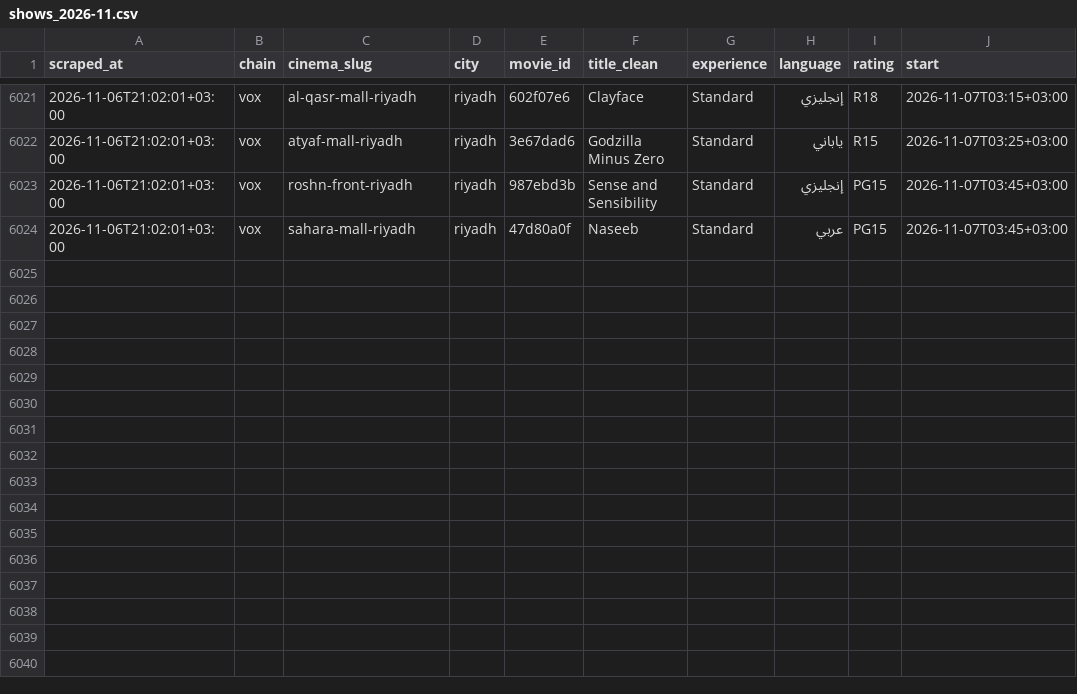
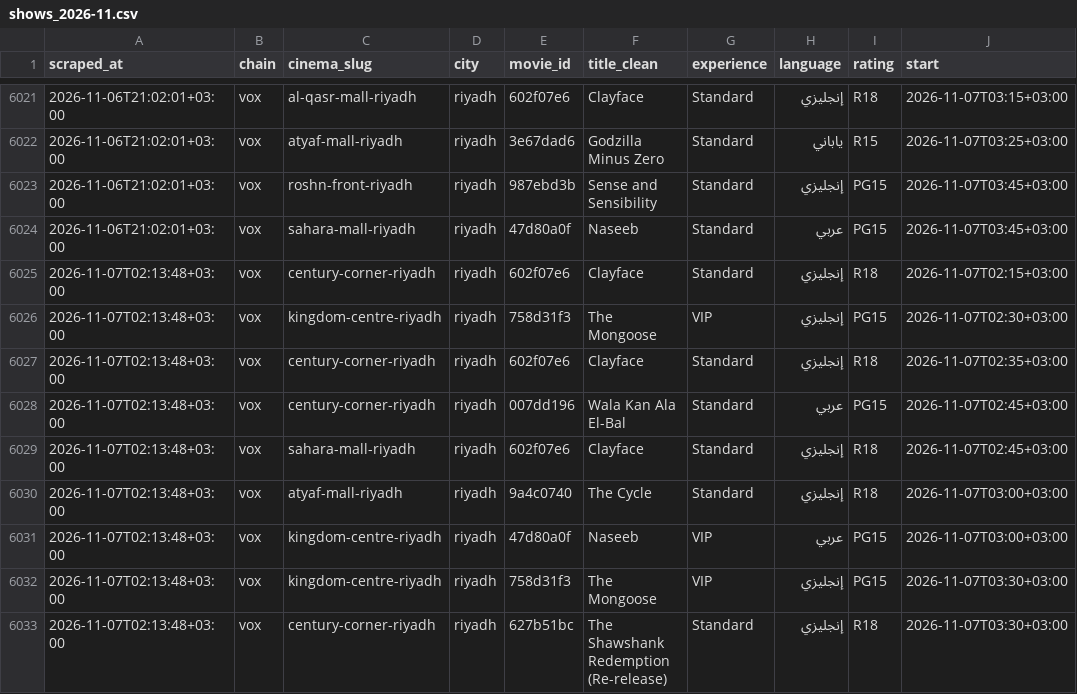
Before and after one commit to AbdulrahmanQz/shasha, a CSV file: data/history/shows_2026-11.csv, drawn as a sheet; only a part is shown, gaps mark what is left out.

```diff
--- a/data/history/shows_2026-11.csv
+++ b/data/history/shows_2026-11.csv
@@ -6024 +6024,10 @@ scraped_at,chain,cinema_slug,city,movie_id,title_clean,experience,language,ratin
 2026-11-06T21:02:01+03:00,vox,sahara-mall-riyadh,riyadh,47d80a0f,Naseeb,Standard,عربي,PG15,2026-11-07T03:45+03:00
+2026-11-07T02:13:48+03:00,vox,century-corner-riyadh,riyadh,602f07e6,Clayface,Standard,إنجليزي,R18,2026-11-07T02:15+03:00
+2026-11-07T02:13:48+03:00,vox,kingdom-centre-riyadh,riyadh,758d31f3,The Mongoose,VIP,إنجليزي,PG15,2026-11-07T02:30+03:00
+2026-11-07T02:13:48+03:00,vox,century-corner-riyadh,riyadh,602f07e6,Clayface,Standard,إنجليزي,R18,2026-11-07T02:35+03:00
+2026-11-07T02:13:48+03:00,vox,century-corner-riyadh,riyadh,007dd196,Wala Kan Ala El-Bal,Standard,عربي,PG15,2026-11-07T02:45+03:00
+2026-11-07T02:13:48+03:00,vox,sahara-mall-riyadh,riyadh,602f07e6,Clayface,Standard,إنجليزي,R18,2026-11-07T02:45+03:00
+2026-11-07T02:13:48+03:00,vox,atyaf-mall-riyadh,riyadh,9a4c0740,The Cycle,Standard,إنجليزي,R18,2026-11-07T03:00+03:00
+2026-11-07T02:13:48+03:00,vox,kingdom-centre-riyadh,riyadh,47d80a0f,Naseeb,VIP,عربي,PG15,2026-11-07T03:00+03:00
+2026-11-07T02:13:48+03:00,vox,kingdom-centre-riyadh,riyadh,758d31f3,The Mongoose,VIP,إنجليزي,PG15,2026-11-07T03:30+03:00
+2026-11-07T02:13:48+03:00,vox,century-corner-riyadh,riyadh,627b51bc,The Shawshank Redemption (Re-release),Standard,إنجليزي,R18,2026-11-07T03:30+03:00
```
Also changed, not shown: 2 other files.
